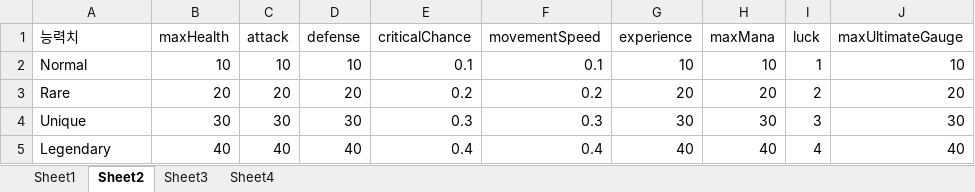
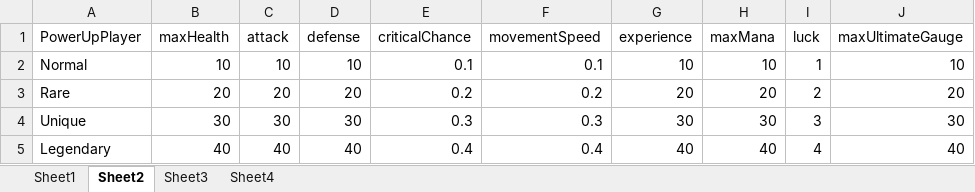
Before and after one commit to jiho1120/Portfolio, an Excel workbook: Assets/Resources/PopUpdata/PopUpData.xlsx, sheet Sheet2, drawn as a sheet; values as stored, in another font and other column widths than the file's, no borders; charts and pictures not drawn; the diff names each change by its address in the sheet, - before the commit and + after, or states it on an @@ line.

```diff
--- a/Assets/Resources/PopUpdata/PopUpData.xlsx (sheet Sheet2)
+++ b/Assets/Resources/PopUpdata/PopUpData.xlsx (sheet Sheet2)
-A1: 능력치
+A1: PowerUpPlayer
```
Also changed, not shown: sheet Sheet1, sheet Sheet3, sheet Sheet4, charts or pictures, 22 other files.
